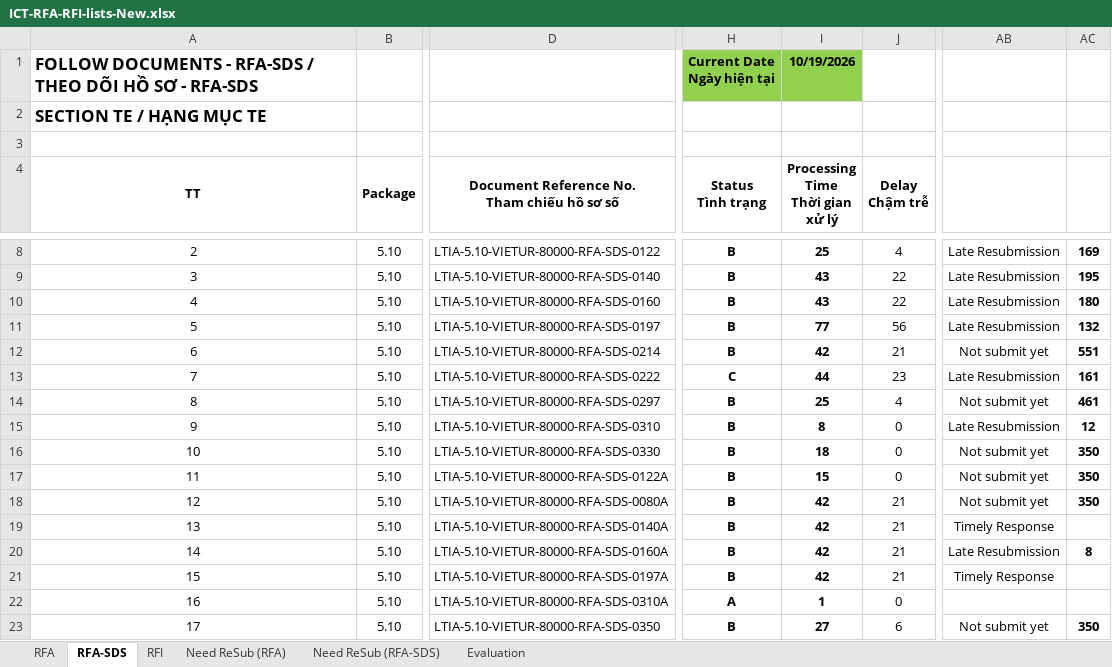
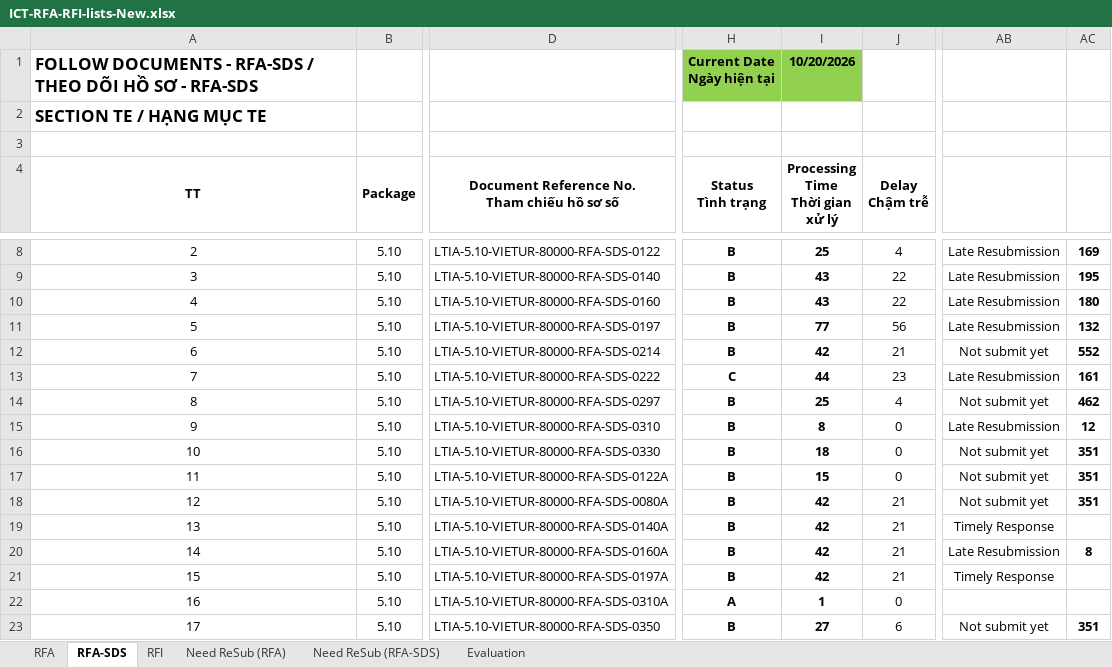
Before and after one commit to Shi-49-94-444-4444/ltia-ict-dashboard, an Excel workbook: ICT-RFA-RFI-lists-New.xlsx, sheet RFA-SDS, drawn as a sheet; only a part is shown, gaps mark what is left out; values as stored, in another font and other column widths than the file's, no borders; conditional formats not drawn; the diff covers the shown part only; the diff names each change by its address in the sheet, - before the commit and + after, or states it on an @@ line.

```diff
--- a/ICT-RFA-RFI-lists-New.xlsx (sheet RFA-SDS)
+++ b/ICT-RFA-RFI-lists-New.xlsx (sheet RFA-SDS)
-I1 (Processing Time Thời gian xử lý): 10/19/2026
+I1 (Processing Time Thời gian xử lý): 10/20/2026
-AC12: 551
+AC12: 552
-AC14: 461
+AC14: 462
-AC16:AC18: 350
+AC16:AC18: 351
-AC23: 350
+AC23: 351
```
Also changed, not shown: 2 added rows, 1 removed row and 25 edited cells elsewhere in this sheet, sheet RFA, sheet Need ReSub (RFA-SDS), sheet RFI, sheet Evaluation, sheet Need ReSub (RFA), formulas that keep their value, 1 other file.
